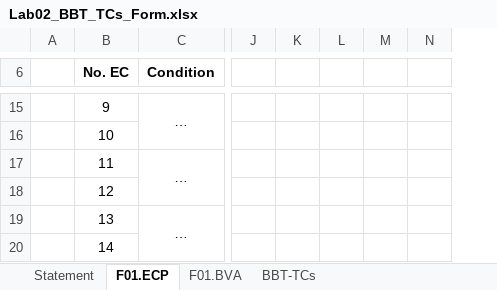
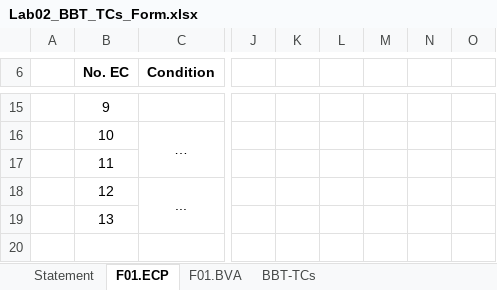
Before and after one commit to CatalinVancea/VVSS, an Excel workbook: Docs/Lab02/Lab02_BBT_TCs_Form.xlsx, sheet F01.ECP, drawn as a sheet; only a part is shown, gaps mark what is left out; values as stored, in another font and other column widths than the file's, no borders; removed rows and columns are numbered as before the commit, all else as after; rows hold the shown columns only; the diff covers the shown part only; the diff names each change by its address in the sheet, - before the commit and + after, or states it on an @@ line.

```diff
--- a/Docs/Lab02/Lab02_BBT_TCs_Form.xlsx (sheet F01.ECP)
+++ b/Docs/Lab02/Lab02_BBT_TCs_Form.xlsx (sheet F01.ECP)
-column J, empty
-column K, empty
-column L, empty
-column M, empty
-column N, empty
+column J, empty
+column K, empty
+column L, empty
+column M, empty
+column N, empty
+column O, empty
-C15 (Condition): …
+C15 (Condition): (empty)
-C15:C16 merged
-C16 (Condition): (empty)
+C16 (Condition): …
+C16:C17 merged
-C17 (Condition): …
+C17 (Condition): (empty)
-C17:C18 merged
-C18 (Condition): (empty)
+C18 (Condition): ...
+C18:C19 merged
-C19 (Condition): …
+C19 (Condition): (empty)
-C19:C20 merged
-row 20:  | 14
```
Also changed, not shown: 1 added column, 1 removed column, 41 edited cells, cell formats and merged cells elsewhere in this sheet, sheet F01.BVA, 5 other files.
